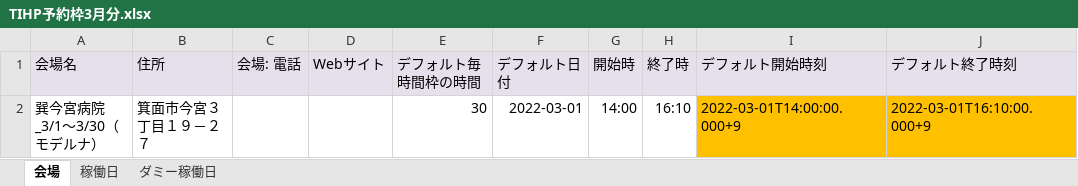
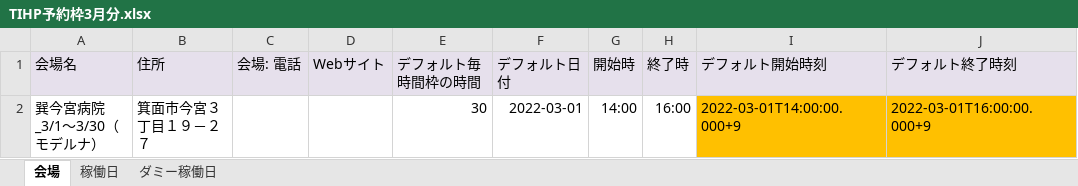
Before and after one commit to 78tch/VaccineYoyaku, an Excel workbook: 6Timetable/data/20220222/TIHP予約枠3月分.xlsx, sheet 会場, drawn as a sheet; values as stored, in another font and other column widths than the file's, no borders; the diff names each change by its address in the sheet, - before the commit and + after, or states it on an @@ line.

```diff
--- a/6Timetable/data/20220222/TIHP予約枠3月分.xlsx (sheet 会場)
+++ b/6Timetable/data/20220222/TIHP予約枠3月分.xlsx (sheet 会場)
-H2 (終了時): 16:10
+H2 (終了時): 16:00
-J2 (デフォルト終了時刻): 2022-03-01T16:10:00.000+9
+J2 (デフォルト終了時刻): 2022-03-01T16:00:00.000+9
```
Also changed, not shown: sheet 稼働日, sheet ダミー稼働日, 9 other files.
